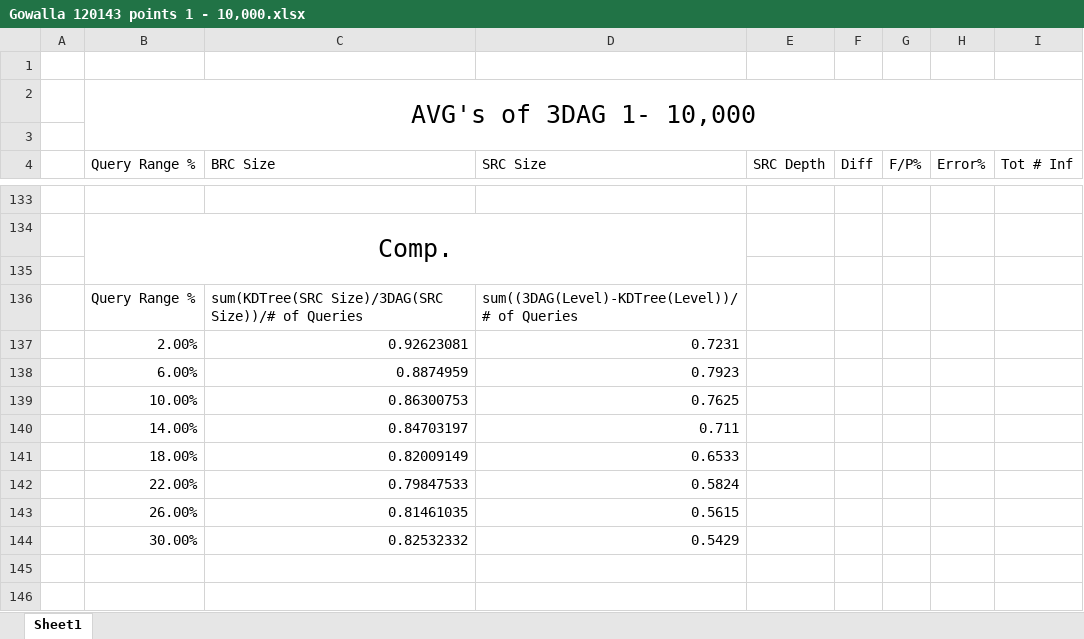
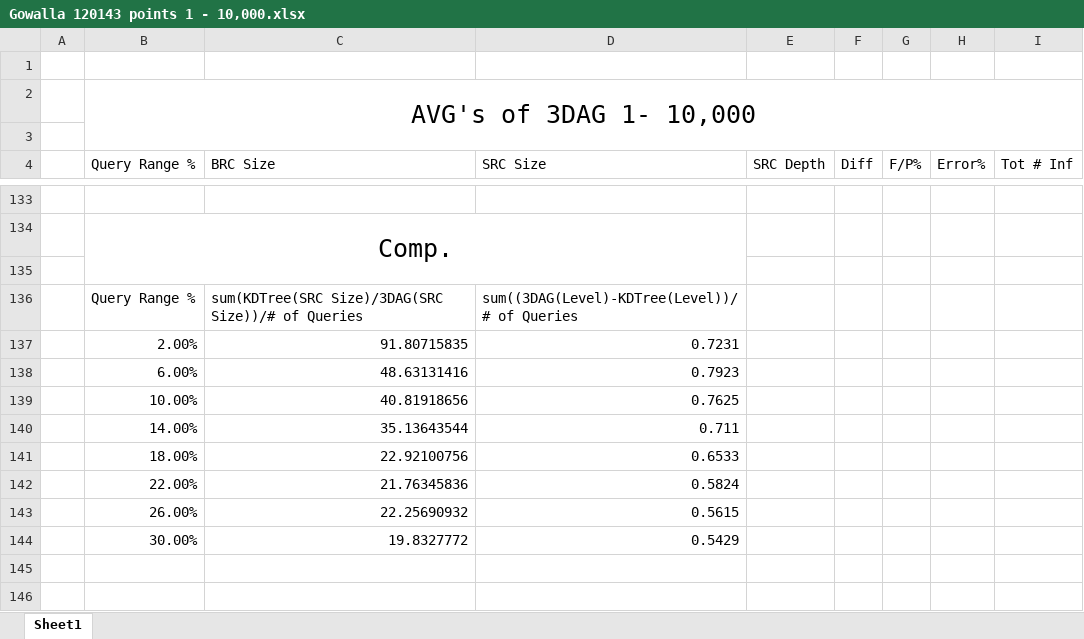
Before and after one commit to BoogleMoogle/Multi-Dimensional-Data-Structure, an Excel workbook: 3DAG and 2D Tree/Data Summaries/Gowalla 120143 points 1 - 10,000.xlsx, sheet Sheet1, drawn as a sheet; only a part is shown, gaps mark what is left out; values as stored, in another font and other column widths than the file's, no borders; charts and pictures not drawn; the diff names each change by its address in the sheet, - before the commit and + after, or states it on an @@ line.

Commit message:
3/30/26 3:00 PM
Fixed Competitive values

```diff
--- a/3DAG and 2D Tree/Data Summaries/Gowalla 120143 points 1 - 10,000.xlsx (sheet Sheet1)
+++ b/3DAG and 2D Tree/Data Summaries/Gowalla 120143 points 1 - 10,000.xlsx (sheet Sheet1)
-C137 (BRC Size): 0.92623081
+C137 (BRC Size): 91.80715835
-C138 (BRC Size): 0.8874959
+C138 (BRC Size): 48.63131416
-C139 (BRC Size): 0.86300753
+C139 (BRC Size): 40.81918656
-C140 (BRC Size): 0.84703197
+C140 (BRC Size): 35.13643544
-C141 (BRC Size): 0.82009149
+C141 (BRC Size): 22.92100756
-C142 (BRC Size): 0.79847533
+C142 (BRC Size): 21.76345836
-C143 (BRC Size): 0.81461035
+C143 (BRC Size): 22.25690932
-C144 (BRC Size): 0.82532332
+C144 (BRC Size): 19.8327772
```
Also changed, not shown: charts or pictures, 3DAG and 2D Tree/Data Summaries/CRAWDAD 1 - 10,000.xlsx, 3DAG and 2D Tree/Data Summaries/Spatial 1 - 10,000.xlsx, 53 other files.
